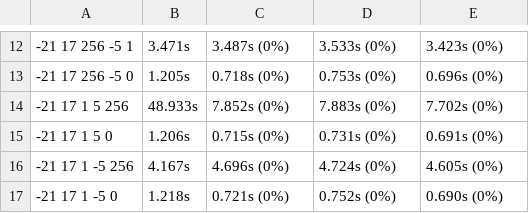
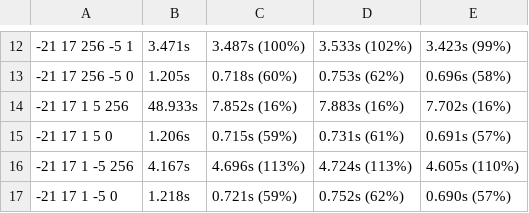
Before and after one commit to bloomberg/bde-allocator-benchmarks, a CSV file: benchmarks/allocators/results/intel-gcc-20150612/locality.csv, drawn as a sheet; only a part is shown, gaps mark what is left out; the diff covers the shown part only; the diff names each change by its address in the sheet, - before the commit and + after, or states it on an @@ line.

```diff
--- a/benchmarks/allocators/results/intel-gcc-20150612/locality.csv
+++ b/benchmarks/allocators/results/intel-gcc-20150612/locality.csv
-C12: 3.487s (0%)
+C12: 3.487s (100%)
-D12: 3.533s (0%)
+D12: 3.533s (102%)
-E12: 3.423s (0%)
+E12: 3.423s (99%)
-C13: 0.718s (0%)
+C13: 0.718s (60%)
-D13: 0.753s (0%)
+D13: 0.753s (62%)
-E13: 0.696s (0%)
+E13: 0.696s (58%)
-C14: 7.852s (0%)
+C14: 7.852s (16%)
-D14: 7.883s (0%)
+D14: 7.883s (16%)
-E14: 7.702s (0%)
+E14: 7.702s (16%)
-C15: 0.715s (0%)
+C15: 0.715s (59%)
-D15: 0.731s (0%)
+D15: 0.731s (61%)
-E15: 0.691s (0%)
+E15: 0.691s (57%)
-C16: 4.696s (0%)
+C16: 4.696s (113%)
-D16: 4.724s (0%)
+D16: 4.724s (113%)
-E16: 4.605s (0%)
+E16: 4.605s (110%)
-C17: 0.721s (0%)
+C17: 0.721s (59%)
-D17: 0.752s (0%)
+D17: 0.752s (62%)
-E17: 0.690s (0%)
+E17: 0.690s (57%)
```
Also changed, not shown: 30 edited cells elsewhere in this file, benchmarks/allocators/results/intel-clang-20150612/locality.csv.
